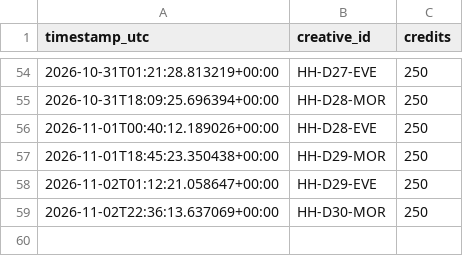
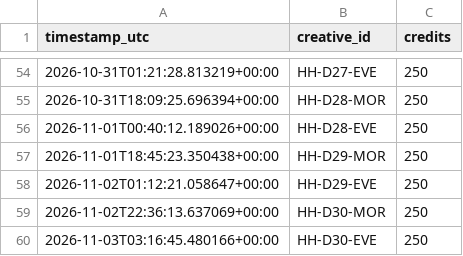
Before and after one commit to dkgrissom-tech/Ora-auto, a CSV file: brands/handyhearts/learnings/render_costs.csv, drawn as a sheet; only a part is shown, gaps mark what is left out.

Commit message:
handyhearts: render next queued trailer [skip ci]

```diff
--- a/brands/handyhearts/learnings/render_costs.csv
+++ b/brands/handyhearts/learnings/render_costs.csv
@@ -59 +59,2 @@ timestamp_utc,creative_id,credits
 2026-11-02T22:36:13.637069+00:00,HH-D30-MOR,250
+2026-11-03T03:16:45.480166+00:00,HH-D30-EVE,250
```
Also changed, not shown: brands/handyhearts/queue.csv, 2 other files.
